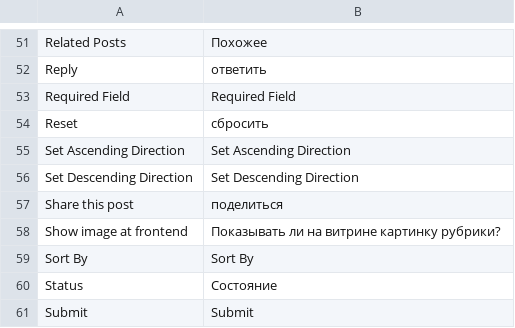
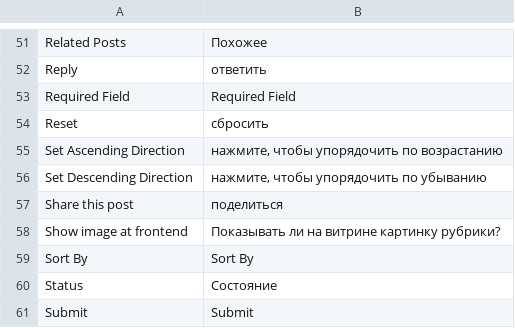
Before and after one commit to magento-russia/2, a CSV file: app/locale/ru_DF/EM/Blog.csv, drawn as a sheet; only a part is shown, gaps mark what is left out.

```diff
--- a/app/locale/ru_DF/EM/Blog.csv
+++ b/app/locale/ru_DF/EM/Blog.csv
@@ -54,4 +54,4 @@
 "Reset","сбросить"
-"Set Ascending Direction","Set Ascending Direction"
-"Set Descending Direction","Set Descending Direction"
+"Set Ascending Direction","нажмите, чтобы упорядочить по возрастанию"
+"Set Descending Direction","нажмите, чтобы упорядочить по убыванию"
 "Share this post","поделиться"
```
Also changed, not shown: app/locale/ru_DF/AW_Blog.csv, app/locale/ru_DF/Mage_Catalog.csv, 6 other files.
